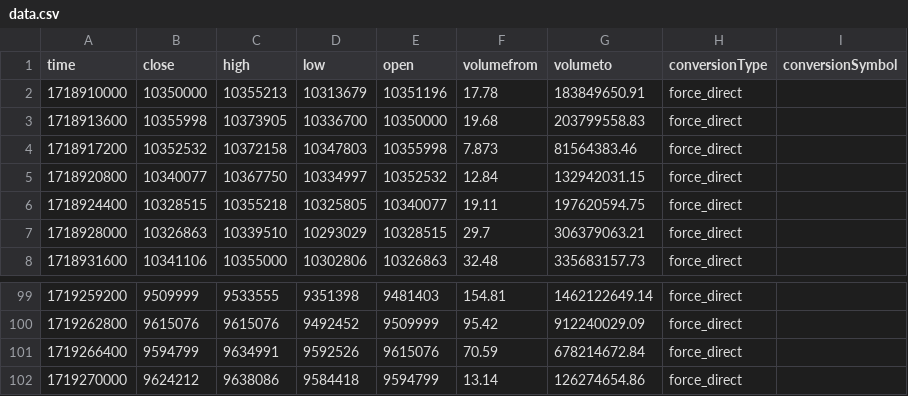
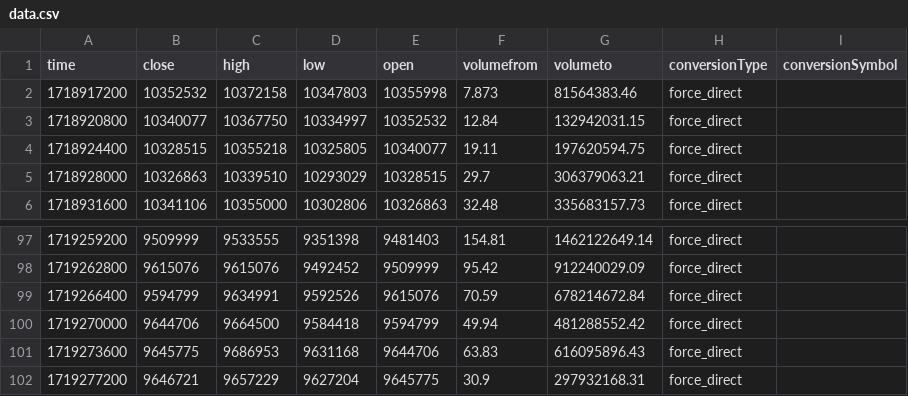
Before and after one commit to jcm2512/057_bitflyer_python, a CSV file: docs/data.csv, drawn as a sheet; only a part is shown, gaps mark what is left out.

```diff
--- a/docs/data.csv
+++ b/docs/data.csv
@@ -1,4 +1,2 @@
 time,close,high,low,open,volumefrom,volumeto,conversionType,conversionSymbol
-1718910000,10350000,10355213,10313679,10351196,17.78,183849650.91,force_direct,
-1718913600,10355998,10373905,10336700,10350000,19.68,203799558.83,force_direct,
 1718917200,10352532,10372158,10347803,10355998,7.873,81564383.46,force_direct,
@@ -101,2 +99,4 @@ time,close,high,low,open,volumefrom,volumeto,conversionType,conversionSymbol
 1719266400,9594799,9634991,9592526,9615076,70.59,678214672.84,force_direct,
-1719270000,9624212,9638086,9584418,9594799,13.14,126274654.86,force_direct,
+1719270000,9644706,9664500,9584418,9594799,49.94,481288552.42,force_direct,
+1719273600,9645775,9686953,9631168,9644706,63.83,616095896.43,force_direct,
+1719277200,9646721,9657229,9627204,9645775,30.9,297932168.31,force_direct,
```
Also changed, not shown: 2 other files.
